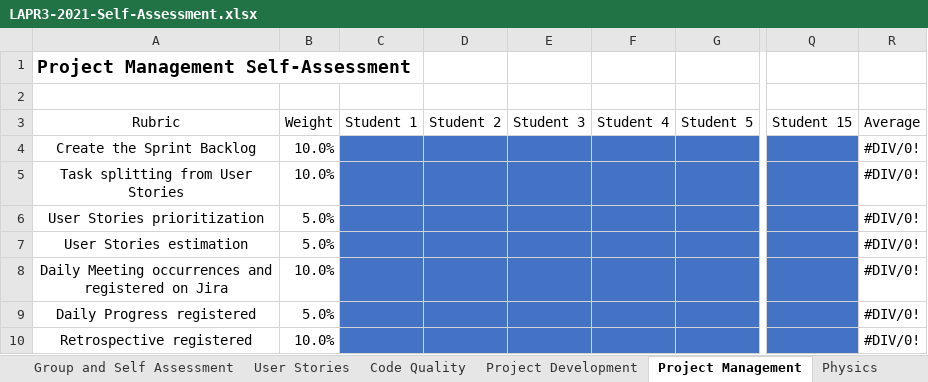
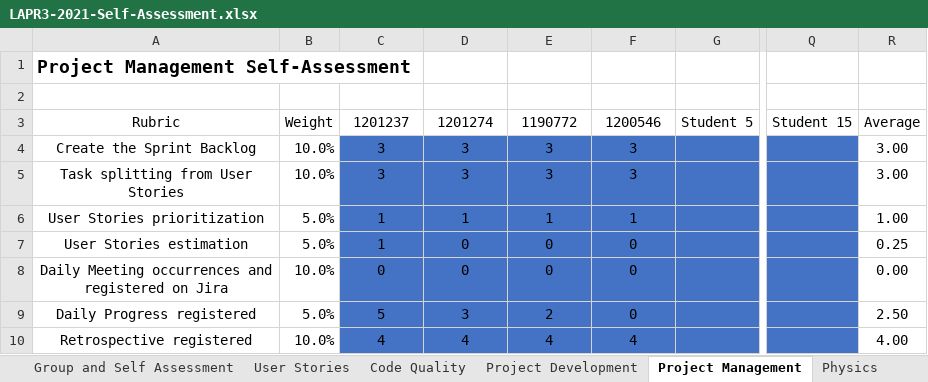
Before and after one commit to 1190772/LAB-Project-3, an Excel workbook: LAPR3-2021-Self-Assessment.xlsx, sheet Project Management, drawn as a sheet; only a part is shown, gaps mark what is left out; values as stored, in another font and other column widths than the file's, no borders; the diff covers the shown part only; the diff names each change by its address in the sheet, - before the commit and + after, or states it on an @@ line.

```diff
--- a/LAPR3-2021-Self-Assessment.xlsx (sheet Project Management)
+++ b/LAPR3-2021-Self-Assessment.xlsx (sheet Project Management)
-C3: Student 1
+C3: 1201237
-D3: Student 2
+D3: 1201274
-E3: Student 3
+E3: 1190772
-F3: Student 4
+F3: 1200546
-C4:C5: (empty)
+C4:C5: 3
-D4:D5: (empty)
+D4:D5: 3
-E4:E5: (empty)
+E4:E5: 3
-F4:F5: (empty)
+F4:F5: 3
-R4:R5: #DIV/0!
+R4:R5: 3.00
-C6:C7: (empty)
+C6:C7: 1
-D6: (empty)
+D6: 1
-E6: (empty)
+E6: 1
-F6: (empty)
+F6: 1
-R6: #DIV/0!
+R6: 1.00
-D7:D8: (empty)
+D7:D8: 0
-E7:E8: (empty)
+E7:E8: 0
-F7:F9: (empty)
+F7:F9: 0
-R7: #DIV/0!
+R7: 0.25
-C8: (empty)
+C8: 0
-R8: #DIV/0!
+R8: 0.00
-C9: (empty)
+C9: 5
-D9: (empty)
+D9: 3
-E9: (empty)
+E9: 2
-R9: #DIV/0!
+R9: 2.50
-C10: (empty)
+C10: 4
-D10: (empty)
+D10: 4
-E10: (empty)
+E10: 4
-F10: (empty)
+F10: 4
-R10: #DIV/0!
+R10: 4.00
```
Also changed, not shown: 28 edited cells elsewhere in this sheet, sheet Project Development, sheet Group and Self Assessment, sheet User Stories, sheet Code Quality, 1 other file.
